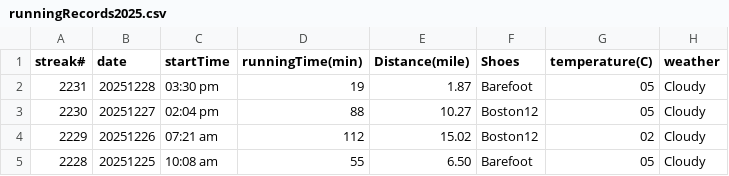
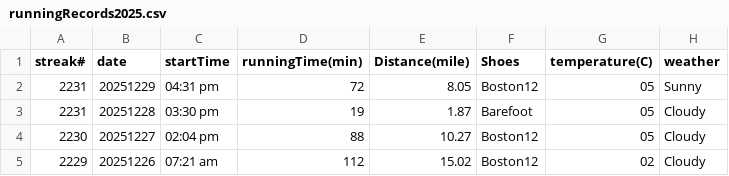
Before and after one commit to conge/RunningStreak, a CSV file: runningRecords2025.csv, drawn as a sheet; only a part is shown; the shorter side is filled out with more unchanged rows.

Commit message:
Streak #2232. Afternoon run hill training around neighborhood.

```diff
--- a/runningRecords2025.csv
+++ b/runningRecords2025.csv
@@ -1,2 +1,3 @@
 streak#,date,startTime,runningTime(min),Distance(mile),Shoes,temperature(C),weather
+2231,20251229,04:31 pm,72,8.05,Boston12,05,Sunny
 2231,20251228,03:30 pm,19,1.87,Barefoot,05,Cloudy
```
Also changed, not shown: 3 other files.
